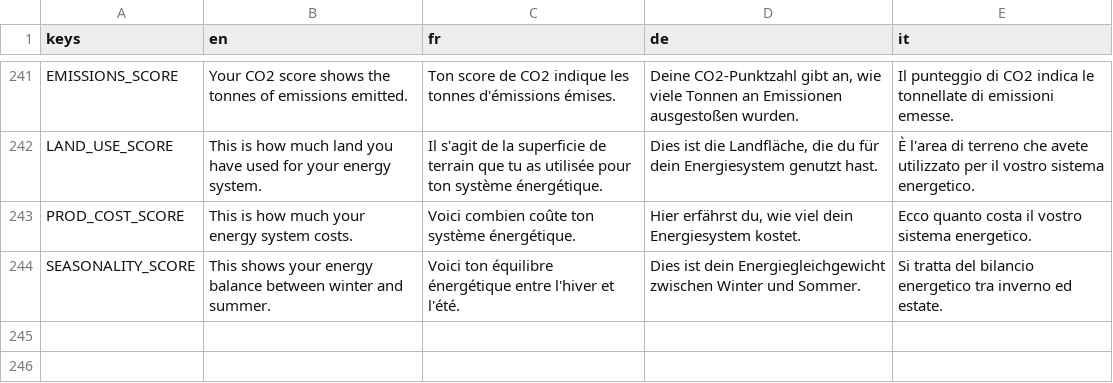
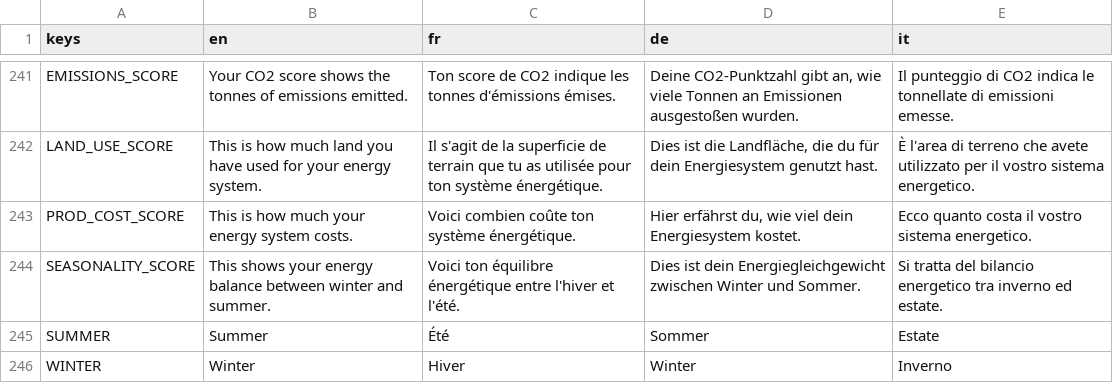
Before and after one commit to usi-sweet-sure/EnsuredEnergy_GDScript, a CSV file: Text.csv, drawn as a sheet; only a part is shown, gaps mark what is left out.

```diff
--- a/Text.csv
+++ b/Text.csv
@@ -272 +272,3 @@ PROD_COST_SCORE,This is how much your energy system costs.,Voici combien coûte
 SEASONALITY_SCORE,This shows your energy balance between winter and summer.,Voici ton équilibre énergétique entre l'hiver et l'été.,Dies ist dein Energiegleichgewicht zwischen Winter und Sommer.,Si tratta del bilancio energetico tra inverno ed estate.
+SUMMER,Summer,Été,Sommer,Estate
+WINTER,Winter,Hiver,Winter,Inverno
```
Also changed, not shown: 10 other files.
